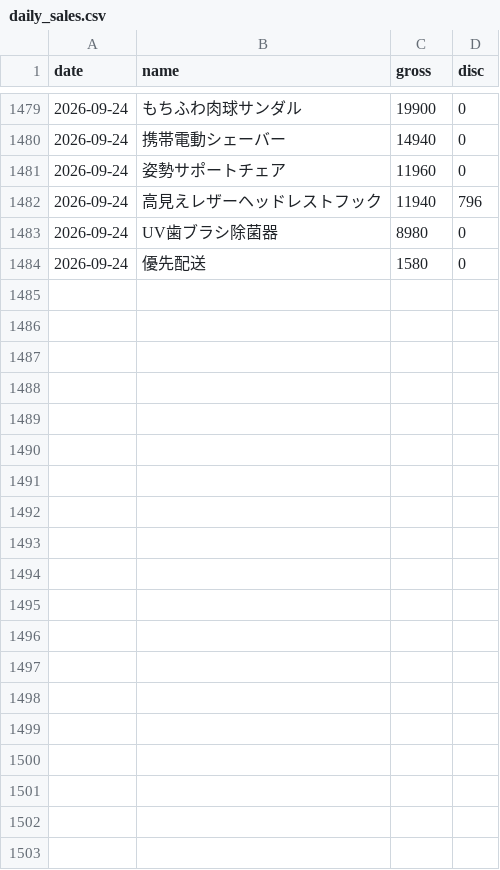
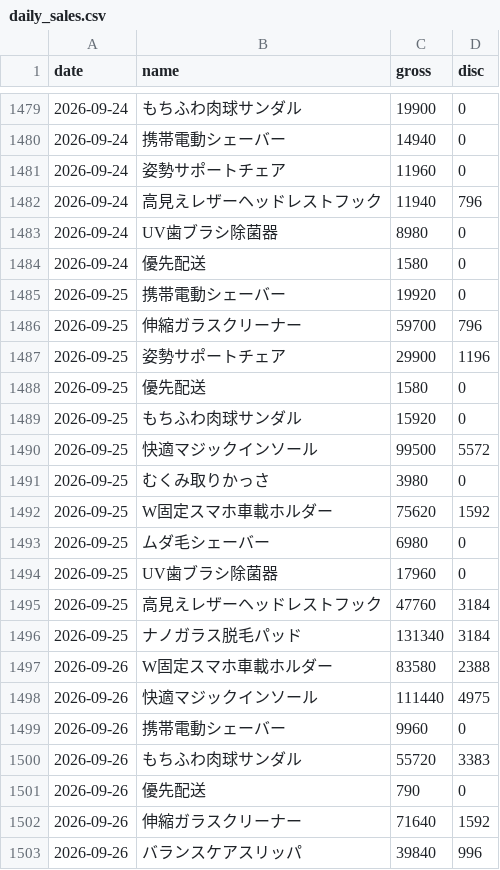
Before and after one commit to finracofficial-cmd/LOOana, a CSV file: data/daily/daily_sales.csv, drawn as a sheet; only a part is shown, gaps mark what is left out; the diff covers the shown part only.

```diff
--- a/data/daily/daily_sales.csv
+++ b/data/daily/daily_sales.csv
@@ -1484 +1484,20 @@ date,name,gross,disc
 2026-09-24,優先配送,1580,0
+2026-09-25,携帯電動シェーバー,19920,0
+2026-09-25,伸縮ガラスクリーナー,59700,796
+2026-09-25,姿勢サポートチェア,29900,1196
+2026-09-25,優先配送,1580,0
+2026-09-25,もちふわ肉球サンダル,15920,0
+2026-09-25,快適マジックインソール,99500,5572
+2026-09-25,むくみ取りかっさ,3980,0
+2026-09-25,W固定スマホ車載ホルダー,75620,1592
+2026-09-25,ムダ毛シェーバー,6980,0
+2026-09-25,UV歯ブラシ除菌器,17960,0
+2026-09-25,高見えレザーヘッドレストフック,47760,3184
+2026-09-25,ナノガラス脱毛パッド,131340,3184
+2026-09-26,W固定スマホ車載ホルダー,83580,2388
+2026-09-26,快適マジックインソール,111440,4975
+2026-09-26,携帯電動シェーバー,9960,0
+2026-09-26,もちふわ肉球サンダル,55720,3383
+2026-09-26,優先配送,790,0
+2026-09-26,伸縮ガラスクリーナー,71640,1592
+2026-09-26,バランスケアスリッパ,39840,996
```
Also changed, not shown: 22 added rows elsewhere in this file, data/budget-snapshots.csv, data/daily/daily_ad.csv, 8 other files.
